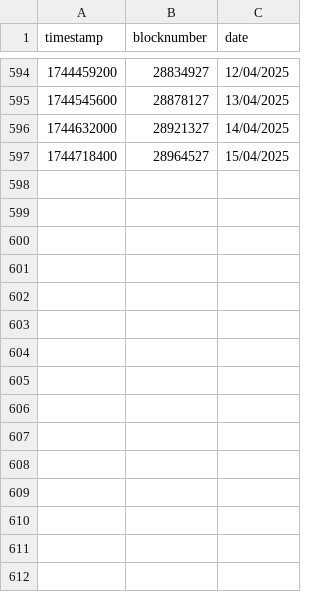
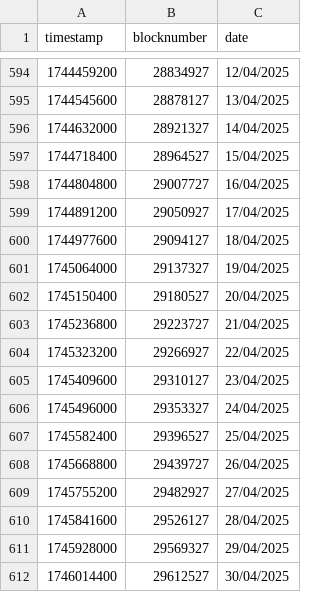
Before and after one commit to yearn/ydaemon, a CSV file: data/blocktime/8453.csv, drawn as a sheet; only a part is shown, gaps mark what is left out.

```diff
--- a/data/blocktime/8453.csv
+++ b/data/blocktime/8453.csv
@@ -597 +597,16 @@ timestamp,blocknumber,date
 1744718400,28964527,15/04/2025
+1744804800,29007727,16/04/2025
+1744891200,29050927,17/04/2025
+1744977600,29094127,18/04/2025
+1745064000,29137327,19/04/2025
+1745150400,29180527,20/04/2025
+1745236800,29223727,21/04/2025
+1745323200,29266927,22/04/2025
+1745409600,29310127,23/04/2025
+1745496000,29353327,24/04/2025
+1745582400,29396527,25/04/2025
+1745668800,29439727,26/04/2025
+1745755200,29482927,27/04/2025
+1745841600,29526127,28/04/2025
+1745928000,29569327,29/04/2025
+1746014400,29612527,30/04/2025
```
Also changed, not shown: 29 other files.
